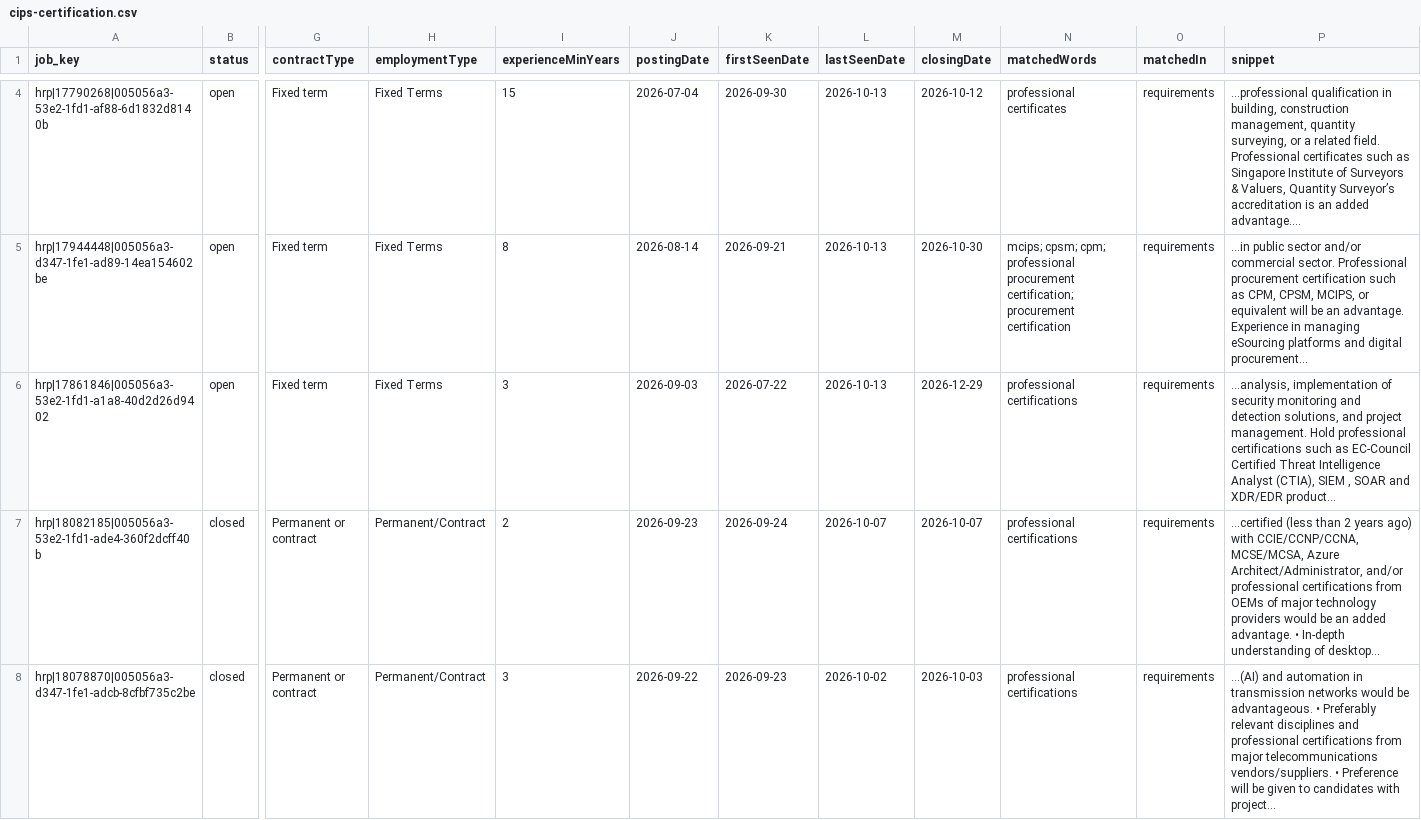
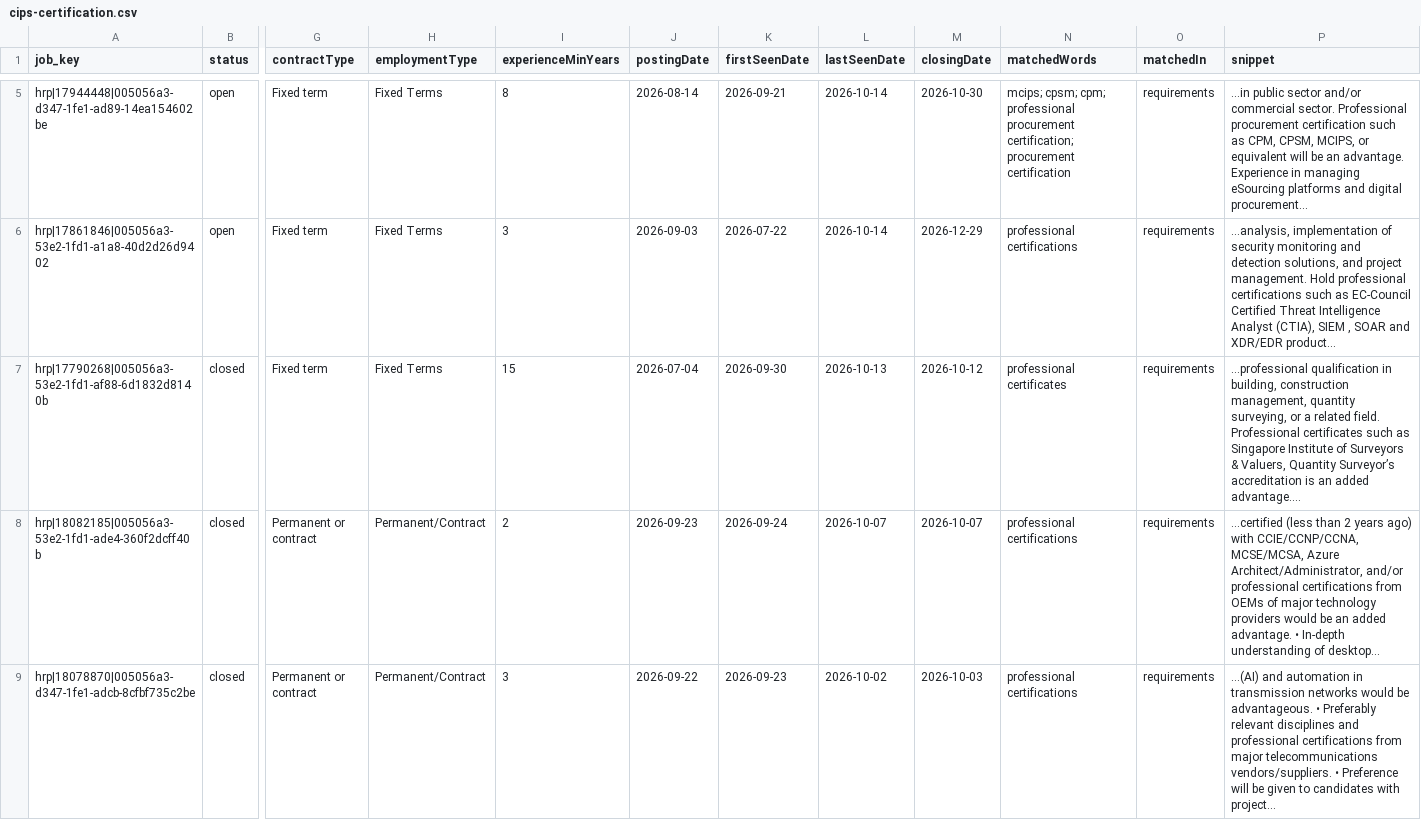
Before and after one commit to JD-chng/sg-procure-dash, a CSV file: docs/data/keywords/cips-certification.csv, drawn as a sheet; only a part is shown, gaps mark what is left out; removed rows and columns are numbered as before the commit, all else as after; rows hold the shown columns only; the diff covers the shown part only; the diff names each change by its address in the sheet, - before the commit and + after, or states it on an @@ line.

```diff
--- a/docs/data/keywords/cips-certification.csv
+++ b/docs/data/keywords/cips-certification.csv
-row 4: hrp|17790268|005056a3-53e2-1fd1-af88-6d1832d8140b | open | Fixed term | Fixed Terms | 15 | 2026-07-04 | 2026-09-30 | 2026-10-13 | 2026-10-12 | professional certificates | requirements | …professional qualification in building, construction management, quantity surveying, or a related field. Professional certificates such as Singapore Institute of Surveyors & Valuers, Quantity Surveyor’s accreditation is an added advantage.…
-L5:L6 (lastSeenDate): 2026-10-13
+L5:L6 (lastSeenDate): 2026-10-14
+row 7: hrp|17790268|005056a3-53e2-1fd1-af88-6d1832d8140b | closed | Fixed term | Fixed Terms | 15 | 2026-07-04 | 2026-09-30 | 2026-10-13 | 2026-10-12 | professional certificates | requirements | …professional qualification in building, construction management, quantity surveying, or a related field. Professional certificates such as Singapore Institute of Surveyors & Valuers, Quantity Surveyor’s accreditation is an added advantage.…
```
Also changed, not shown: 1 added row and 2 edited cells elsewhere in this file, docs/data/experience/0-years.csv, docs/data/experience/8-plus-years.csv, 30 other files.
